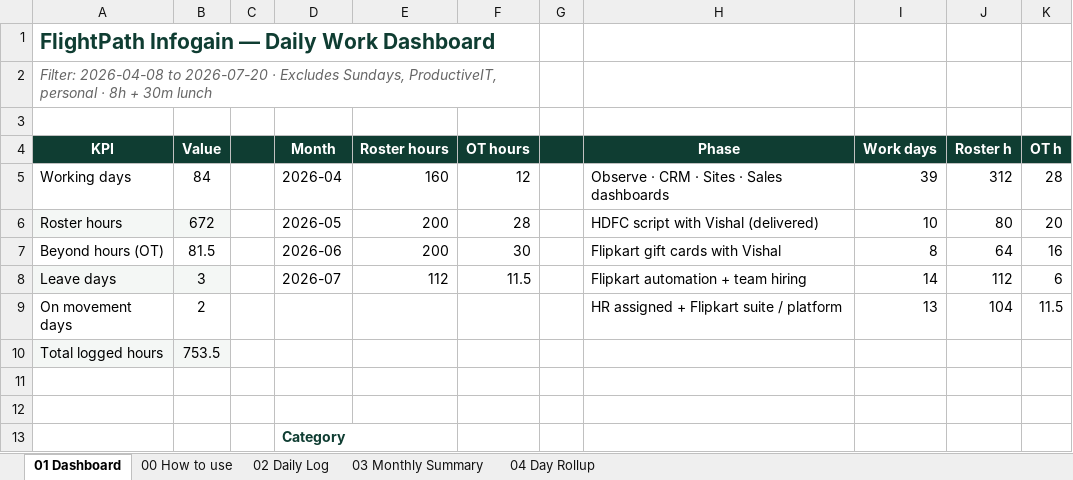
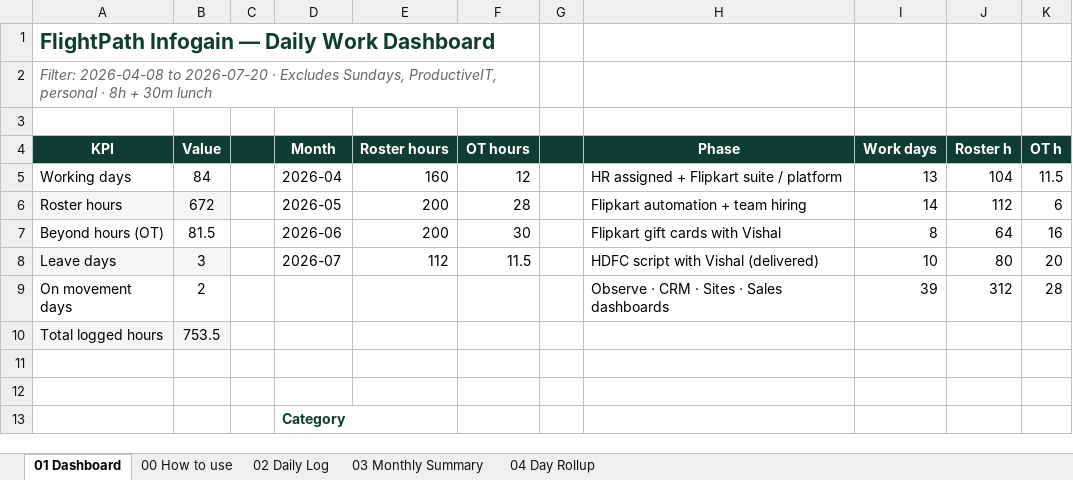
Before and after one commit to virrdhiman/flightpath-daily-work-tracker, an Excel workbook: exports/FlightPath_Daily_Work_2026-04-08_to_2026-07-20.xlsx, sheet 01 Dashboard, drawn as a sheet; only a part is shown; values as stored, in another font and other column widths than the file's, no borders; charts and pictures not drawn; the diff names each change by its address in the sheet, - before the commit and + after, or states it on an @@ line.

```diff
--- a/exports/FlightPath_Daily_Work_2026-04-08_to_2026-07-20.xlsx (sheet 01 Dashboard)
+++ b/exports/FlightPath_Daily_Work_2026-04-08_to_2026-07-20.xlsx (sheet 01 Dashboard)
-H5 (Phase): Observe · CRM · Sites · Sales dashboards
+H5 (Phase): HR assigned + Flipkart suite / platform
-I5 (Work days): 39
+I5 (Work days): 13
-J5 (Roster h): 312
+J5 (Roster h): 104
-K5 (OT h): 28
+K5 (OT h): 11.5
-H6 (Phase): HDFC script with Vishal (delivered)
+H6 (Phase): Flipkart automation + team hiring
-I6 (Work days): 10
+I6 (Work days): 14
-J6 (Roster h): 80
+J6 (Roster h): 112
-K6 (OT h): 20
+K6 (OT h): 6
-H8 (Phase): Flipkart automation + team hiring
+H8 (Phase): HDFC script with Vishal (delivered)
-I8 (Work days): 14
+I8 (Work days): 10
-J8 (Roster h): 112
+J8 (Roster h): 80
-K8 (OT h): 6
+K8 (OT h): 20
-H9 (Phase): HR assigned + Flipkart suite / platform
+H9 (Phase): Observe · CRM · Sites · Sales dashboards
-I9 (Work days): 13
+I9 (Work days): 39
-J9 (Roster h): 104
+J9 (Roster h): 312
-K9 (OT h): 11.5
+K9 (OT h): 28
```
Also changed, not shown: sheet 02 Daily Log, sheet 04 Day Rollup, 2 other files.
